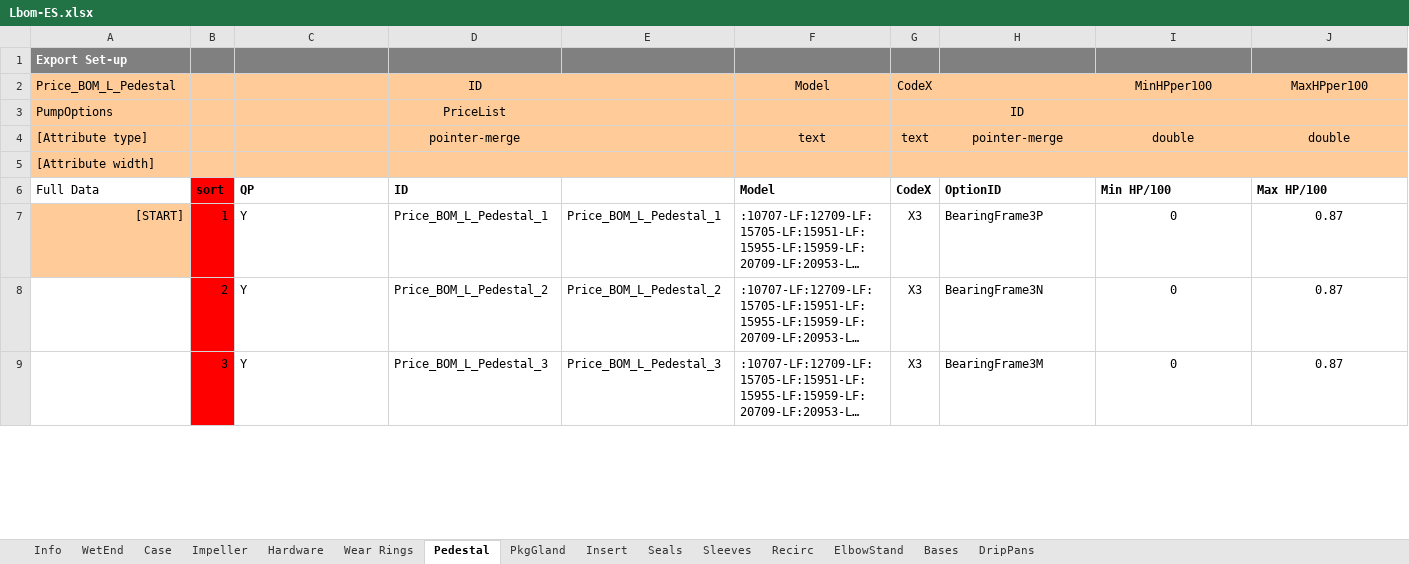
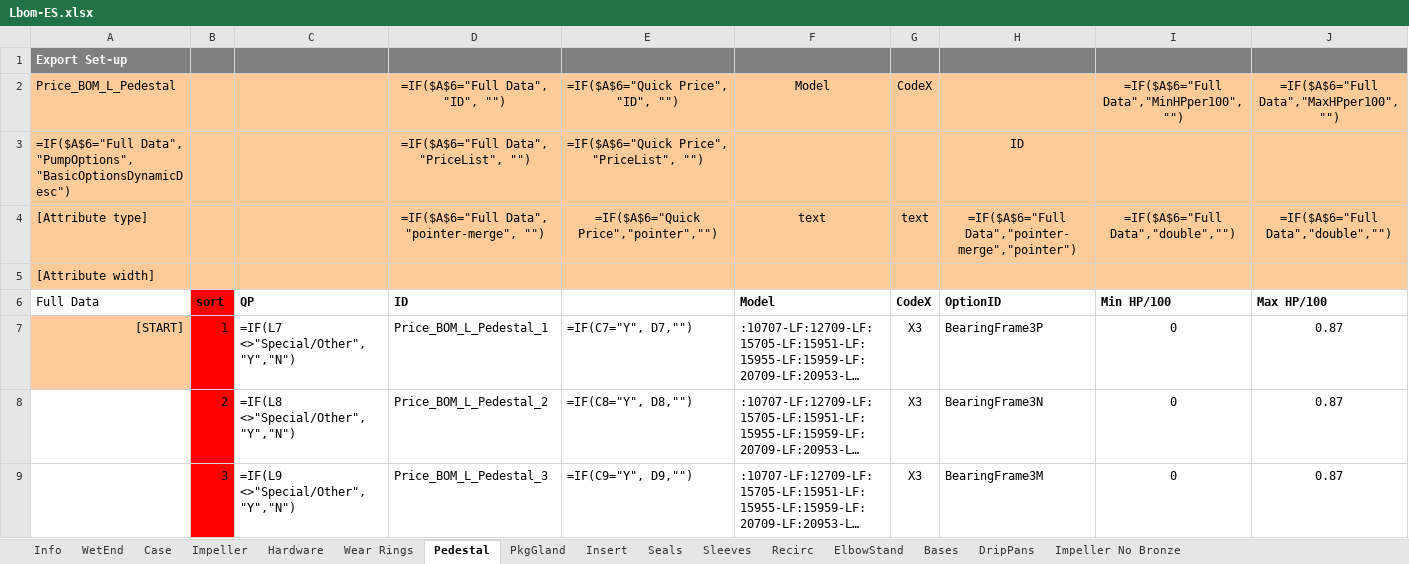
Before and after one commit to maogma/grundfos-express-tools, an Excel workbook: bronze impeller removal/input files/Lbom-ES.xlsx, sheet Pedestal, drawn as a sheet; only a part is shown; long unchanged cells end in …; values as stored, in another font and other column widths than the file's, no borders; formulas without a stored value are shown as written; removed rows and columns are numbered as before the commit, all else as after; rows hold the shown columns only; the diff covers the shown part only; the diff names each change by its address in the sheet, - before the commit and + after, or states it on an @@ line.

```diff
--- a/bronze impeller removal/input files/Lbom-ES.xlsx (sheet Pedestal)
+++ b/bronze impeller removal/input files/Lbom-ES.xlsx (sheet Pedestal)
+sheet tab: Impeller No Bronze
-row 2: Price_BOM_L_Pedestal |  |  | ID |  | Model | CodeX |  | MinHPper100 | MaxHPper100
-row 3: PumpOptions |  |  | PriceList |  |  |  | ID
-row 4: [Attribute type] |  |  | pointer-merge |  | text | text | pointer-merge | double | double
+row 2: Price_BOM_L_Pedestal |  |  | =IF($A$6="Full Data", "ID", "") | =IF($A$6="Quick Price", "ID", "") | Model | CodeX |  | =IF($A$6="Full Data","MinHPper100","") | =IF($A$6="Full Data","MaxHPper100","")
+row 3: =IF($A$6="Full Data", "PumpOptions", "BasicOptionsDynamicDesc") |  |  | =IF($A$6="Full Data", "PriceList", "") | =IF($A$6="Quick Price", "PriceList", "") |  |  | ID
+row 4: [Attribute type] |  |  | =IF($A$6="Full Data", "pointer-merge", "") | =IF($A$6="Quick Price","pointer","") | text | text | =IF($A$6="Full Data","pointer-merge","pointer") | =IF($A$6="Full Data","double","") | =IF($A$6="Full Data","double","")
-C7: Y
+C7: =IF(L7 <>"Special/Other","Y","N")
-E7: Price_BOM_L_Pedestal_1
+E7: =IF(C7="Y", D7,"")
-C8: Y
+C8: =IF(L8 <>"Special/Other","Y","N")
-E8: Price_BOM_L_Pedestal_2
+E8: =IF(C8="Y", D8,"")
-C9: Y
+C9: =IF(L9 <>"Special/Other","Y","N")
-E9: Price_BOM_L_Pedestal_3
+E9: =IF(C9="Y", D9,"")
```
Also changed, not shown: 116 edited cells elsewhere in this sheet, sheet Impeller, sheet Case, sheet Wear Rings, sheet Sleeves, sheet Hardware, sheet DripPans, 2 more sheets, bronze impeller removal/output files/Revised LCS-bom-ES.xlsx, bronze impeller removal/output files/Revised LFE_bom-ES.xlsx, 21 other files.
